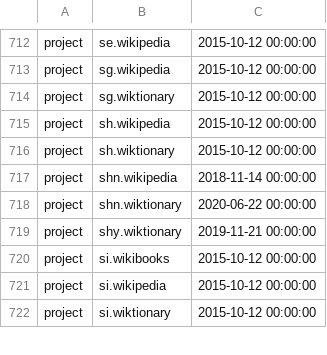
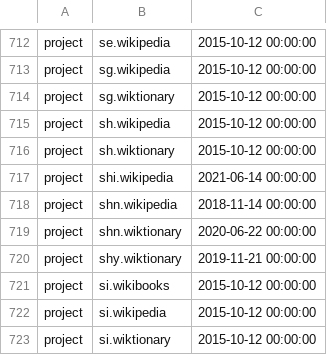
Before and after one commit to wikimedia/analytics-refinery, a TSV file: static_data/pageview/whitelist/whitelist.tsv, drawn as a sheet; only a part is shown, gaps mark what is left out; the diff names each change by its address in the sheet, - before the commit and + after, or states it on an @@ line.

Commit message:
Add shi.wikipedia to pageview whitelist
Bug: T284885
Change-Id: Ib5773dbbc84e3bdf53797d554f879727bbef6def

```diff
--- a/static_data/pageview/whitelist/whitelist.tsv
+++ b/static_data/pageview/whitelist/whitelist.tsv
+row 717: project | shi.wikipedia | 2021-06-14 00:00:00
```
